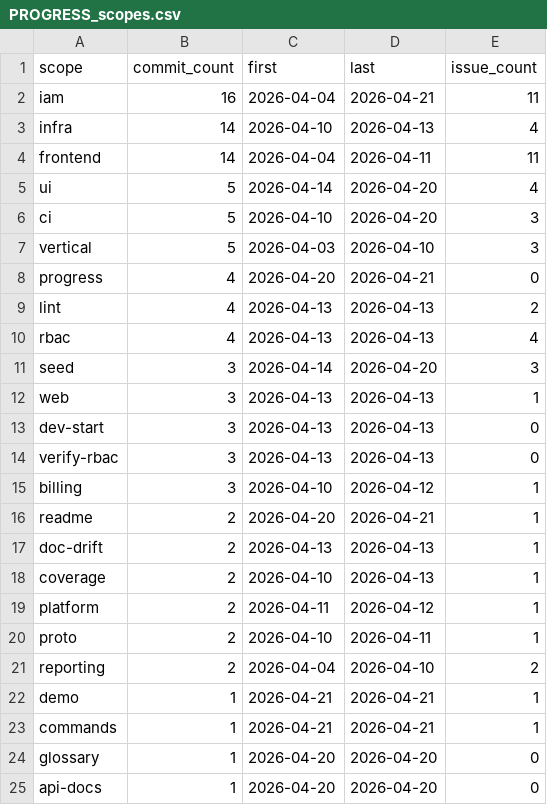
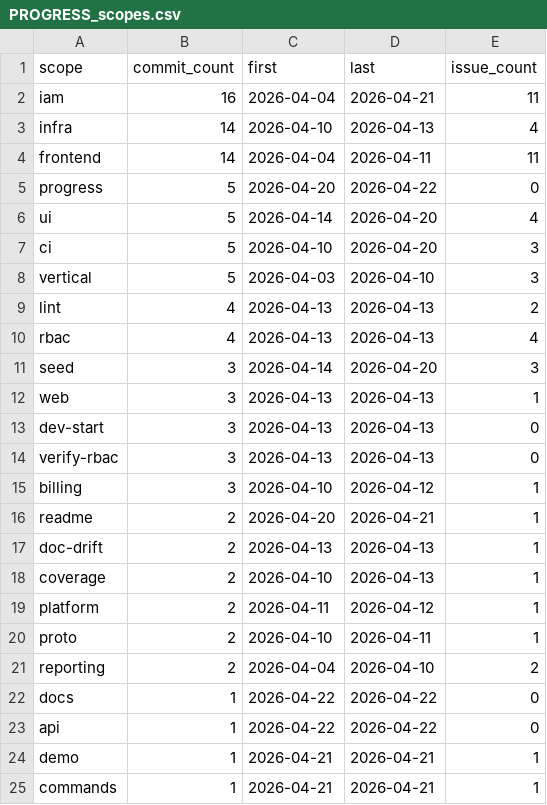
Before and after one commit to wegofwd2020-hub/thittam, a CSV file: docs/PROGRESS_scopes.csv, drawn as a sheet; only a part is shown; the shorter side is filled out with more unchanged rows; removed rows and columns are numbered as before the commit, all else as after; the diff names each change by its address in the sheet, - before the commit and + after, or states it on an @@ line.

```diff
--- a/docs/PROGRESS_scopes.csv
+++ b/docs/PROGRESS_scopes.csv
+row 5: progress | 5 | 2026-04-20 | 2026-04-22 | 0
-row 8: progress | 4 | 2026-04-20 | 2026-04-21 | 0
+row 22: docs | 1 | 2026-04-22 | 2026-04-22 | 0
+row 23: api | 1 | 2026-04-22 | 2026-04-22 | 0
```
Also changed, not shown: 1 other file.
